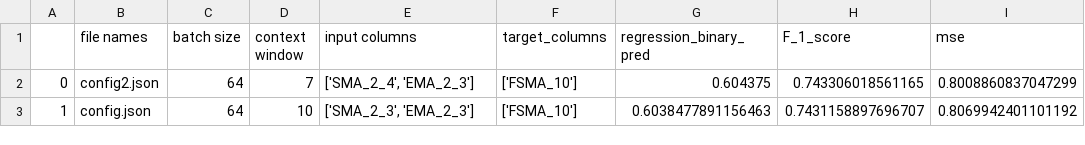
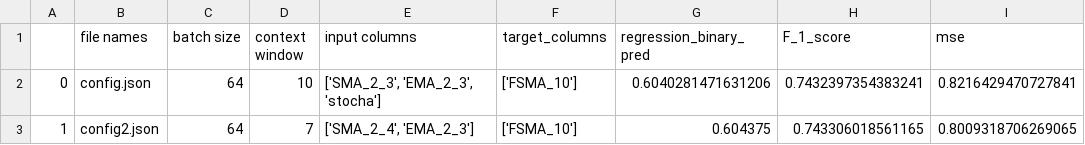
Before and after one commit to GavinGuan95/Stock-Price-Prediction-CNNLSTM, a CSV file: data_loader/configs/saved_results.csv, drawn as a sheet.

```diff
--- a/data_loader/configs/saved_results.csv
+++ b/data_loader/configs/saved_results.csv
@@ -1,3 +1,3 @@
 ,file names,batch size,context window,input columns,target_columns,regression_binary_pred,F_1_score,mse
-0,config2.json,64,7,"['SMA_2_4', 'EMA_2_3']",['FSMA_10'],0.604375,0.743306018561165,0.8008860837047299
-1,config.json,64,10,"['SMA_2_3', 'EMA_2_3']",['FSMA_10'],0.6038477891156463,0.7431158897696707,0.8069942401101192
+0,config.json,64,10,"['SMA_2_3', 'EMA_2_3', 'stocha']",['FSMA_10'],0.6040281471631206,0.7432397354383241,0.8216429470727841
+1,config2.json,64,7,"['SMA_2_4', 'EMA_2_3']",['FSMA_10'],0.604375,0.743306018561165,0.8009318706269065
```
Also changed, not shown: 9 other files.
